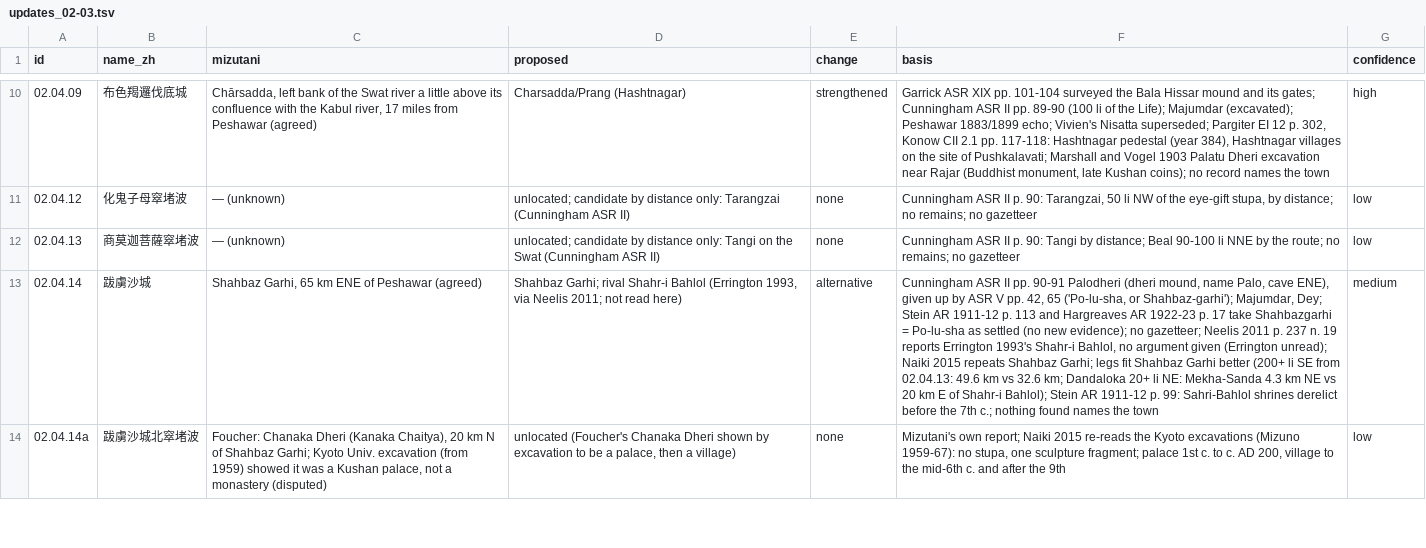
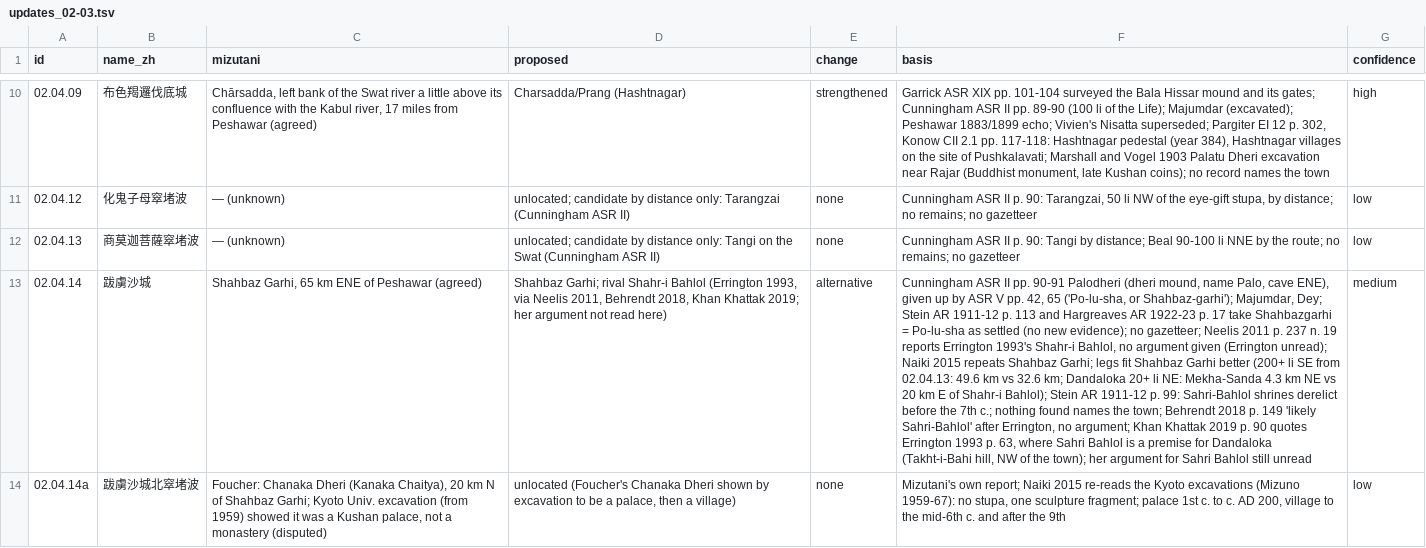
Before and after one commit to kengoharimoto/xuanzang-places, a TSV file: data/notes/updates_02-03.tsv, drawn as a sheet; only a part is shown, gaps mark what is left out; the diff covers the shown part only; the diff names each change by its address in the sheet, - before the commit and + after, or states it on an @@ line.

```diff
--- a/data/notes/updates_02-03.tsv
+++ b/data/notes/updates_02-03.tsv
-D13 (proposed): …via Neelis 2011; not read…
+D13 (proposed): …via Neelis 2011, Behrendt 2018, Khan Khattak 2019; her argument not read…
-F13 (basis): …names the town
+F13 (basis): …names the town; Behrendt 2018 p. 149 'likely Sahri-Bahlol' after Errington, no argument; Khan Khattak 2019 p. 90 quotes Errington 1993 p. 63, where Sahri Bahlol is a premise for Dandaloka (Takht-i-Bahi hill, NW of the town); her argument for Sahri Bahlol still unread
```
Also changed, not shown: 3 edited cells elsewhere in this file, data/notes/updates_06-07.tsv, data/notes/updates_10-11.tsv, 29 other files.
